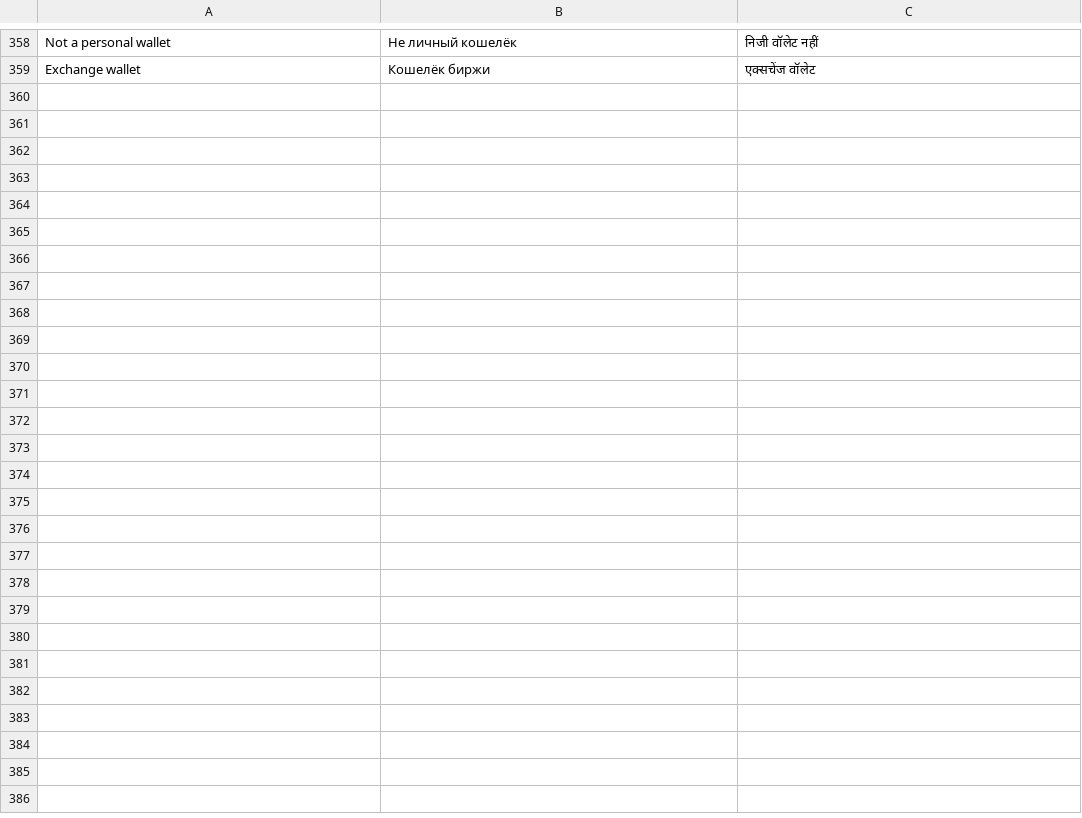
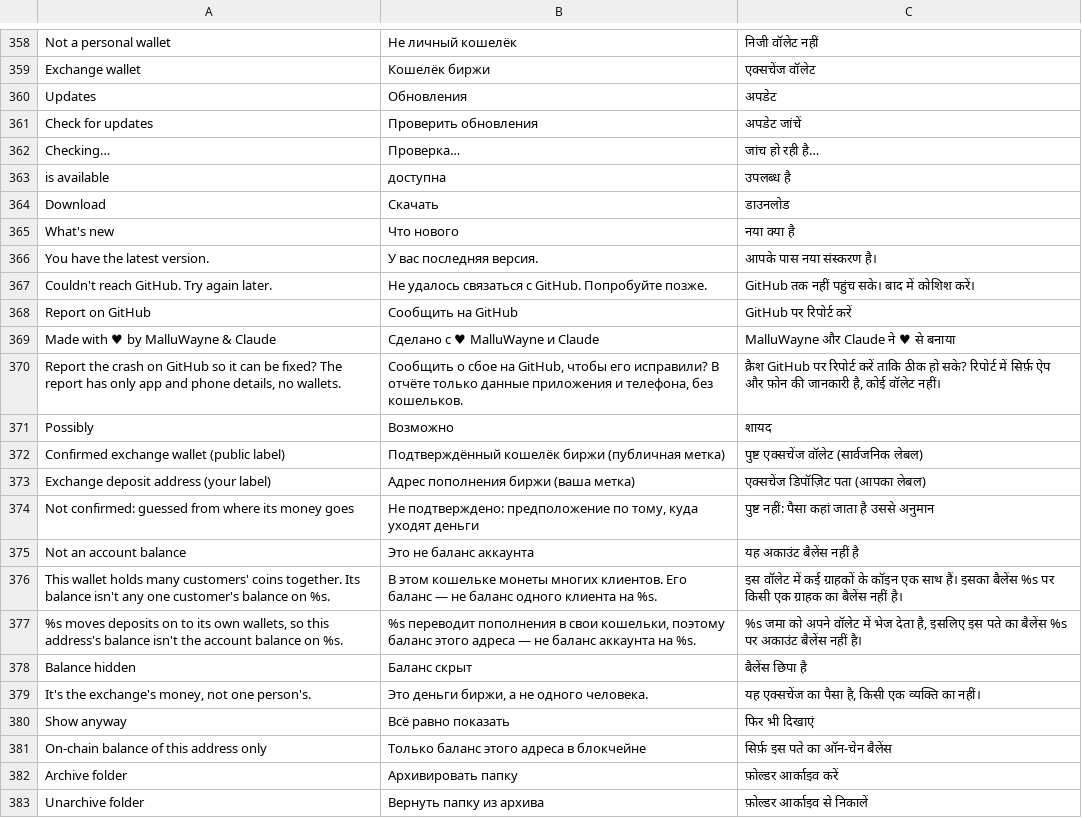
Before and after one commit to Devborne-labs/batwallet, a TSV file: app/src/main/res/raw/i18n.tsv, drawn as a sheet; only a part is shown, gaps mark what is left out; the diff names each change by its address in the sheet, - before the commit and + after, or states it on an @@ line.

```diff
--- a/app/src/main/res/raw/i18n.tsv
+++ b/app/src/main/res/raw/i18n.tsv
+row 360: Updates | Обновления | अपडेट
+row 361: Check for updates | Проверить обновления | अपडेट जांचें
+row 362: Checking… | Проверка… | जांच हो रही है…
+row 363: is available | доступна | उपलब्ध है
+row 364: Download | Скачать | डाउनलोड
+row 365: What's new | Что нового | नया क्या है
+row 366: You have the latest version. | У вас последняя версия. | आपके पास नया संस्करण है।
+row 367: Couldn't reach GitHub. Try again later. | Не удалось связаться с GitHub. Попробуйте позже. | GitHub तक नहीं पहुंच सके। बाद में कोशिश करें।
+row 368: Report on GitHub | Сообщить на GitHub | GitHub पर रिपोर्ट करें
+row 369: Made with ♥ by MalluWayne & Claude | Сделано с ♥ MalluWayne и Claude | MalluWayne और Claude ने ♥ से बनाया
+row 370: Report the crash on GitHub so it can be fixed? The report has only app and phone details, no wallets. | Сообщить о сбое на GitHub, чтобы его исправили? В отчёте только данные приложения и телефона, без кошельков. | क्रैश GitHub पर रिपोर्ट करें ताकि ठीक हो सके? रिपोर्ट में सिर्फ़ ऐप और फ़ोन की जानकारी है, कोई वॉलेट नहीं।
+row 371: Possibly | Возможно | शायद
+row 372: Confirmed exchange wallet (public label) | Подтверждённый кошелёк биржи (публичная метка) | पुष्ट एक्सचेंज वॉलेट (सार्वजनिक लेबल)
+row 373: Exchange deposit address (your label) | Адрес пополнения биржи (ваша метка) | एक्सचेंज डिपॉज़िट पता (आपका लेबल)
+row 374: Not confirmed: guessed from where its money goes | Не подтверждено: предположение по тому, куда уходят деньги | पुष्ट नहीं: पैसा कहां जाता है उससे अनुमान
+row 375: Not an account balance | Это не баланс аккаунта | यह अकाउंट बैलेंस नहीं है
+row 376: This wallet holds many customers' coins together. Its balance isn't any one customer's balance on %s. | В этом кошельке монеты многих клиентов. Его баланс — не баланс одного клиента на %s. | इस वॉलेट में कई ग्राहकों के कॉइन एक साथ हैं। इसका बैलेंस %s पर किसी एक ग्राहक का बैलेंस नहीं है।
+row 377: %s moves deposits on to its own wallets, so this address's balance isn't the account balance on %s. | %s переводит пополнения в свои кошельки, поэтому баланс этого адреса — не баланс аккаунта на %s. | %s जमा को अपने वॉलेट में भेज देता है, इसलिए इस पते का बैलेंस %s पर अकाउंट बैलेंस नहीं है।
+row 378: Balance hidden | Баланс скрыт | बैलेंस छिपा है
+row 379: It's the exchange's money, not one person's. | Это деньги биржи, а не одного человека. | यह एक्सचेंज का पैसा है, किसी एक व्यक्ति का नहीं।
+row 380: Show anyway | Всё равно показать | फिर भी दिखाएं
+row 381: On-chain balance of this address only | Только баланс этого адреса в блокчейне | सिर्फ़ इस पते का ऑन-चेन बैलेंस
+row 382: Archive folder | Архивировать папку | फ़ोल्डर आर्काइव करें
+row 383: Unarchive folder | Вернуть папку из архива | फ़ोल्डर आर्काइव से निकालें
```
Also changed, not shown: 10 other files.
